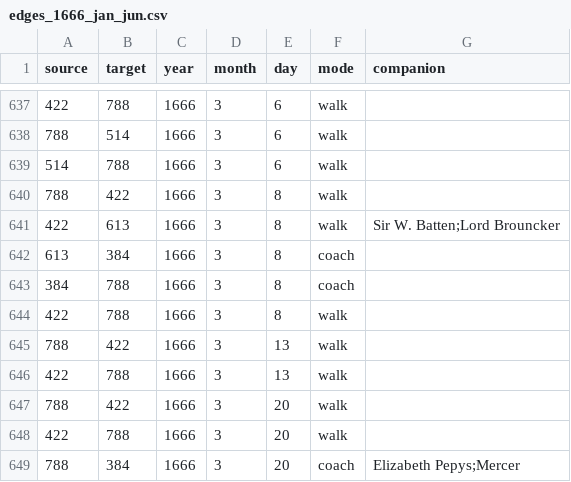
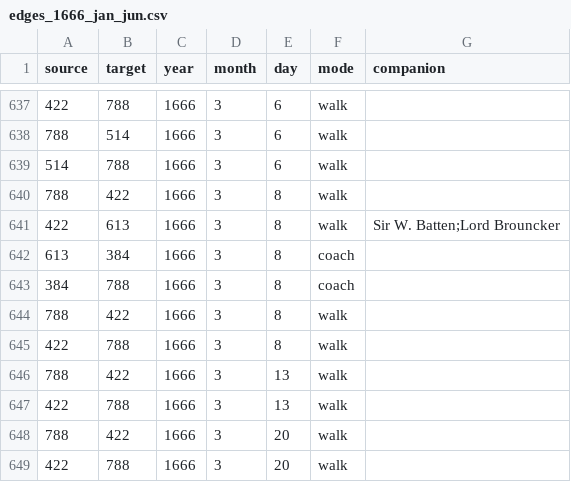
Before and after one commit to jmotis/networking-pepys, a CSV file: edges_1666_jan_jun.csv, drawn as a sheet; only a part is shown, gaps mark what is left out; the shorter side is filled out with more unchanged rows; the diff names each change by its address in the sheet, - before the commit and + after, or states it on an @@ line.

```diff
--- a/edges_1666_jan_jun.csv
+++ b/edges_1666_jan_jun.csv
+row 644: 788 | 422 | 1666 | 3 | 8 | walk
```
